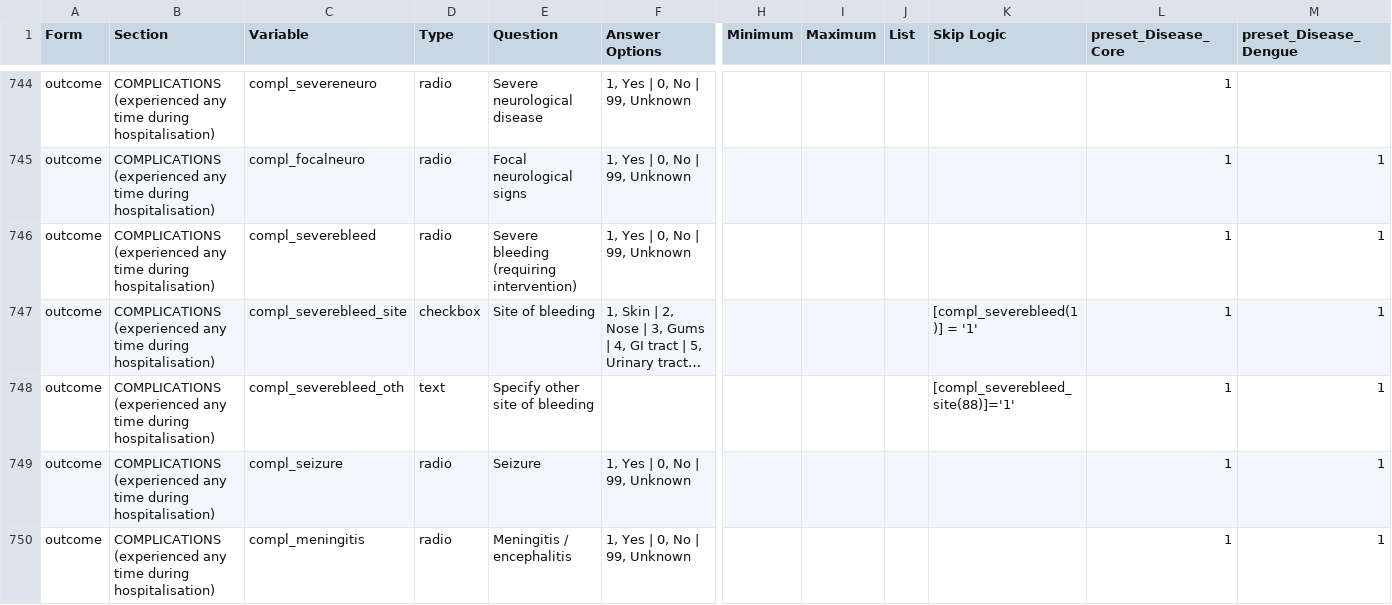
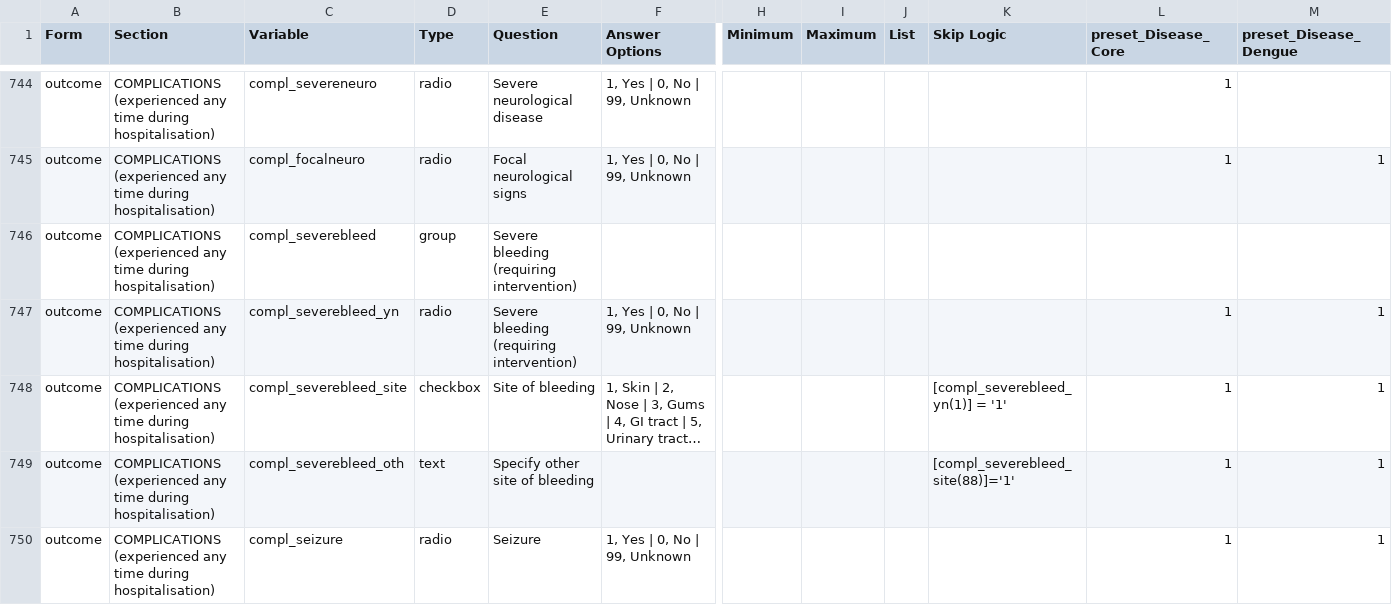
Before and after one commit to EstebanGarciaG/ISARIC_CORE_CRF_test, a CSV file: ICC 1/ICC 1.0.0/ICC_Instrument.csv, drawn as a sheet; only a part is shown, gaps mark what is left out; the shorter side is filled out with more unchanged rows; long unchanged cells end in …; addresses are those after the commit; rows hold the shown columns only; the diff names each change by its address in the sheet, - before the commit and + after, or states it on an @@ line.

Commit message:
Update ICC_Instrument.csv

```diff
--- a/ICC 1/ICC 1.0.0/ICC_Instrument.csv
+++ b/ICC 1/ICC 1.0.0/ICC_Instrument.csv
+row 746: outcome | COMPLICATIONS (experienced any time during hospitalisation) | compl_severebleed | group | Severe bleeding (requiring intervention)
-C747 (Variable): compl_severebleed
+C747 (Variable): compl_severebleed_yn
-K748 (Skip Logic): [compl_severebleed(1)] = '1'
+K748 (Skip Logic): [compl_severebleed_yn(1)] = '1'
```
